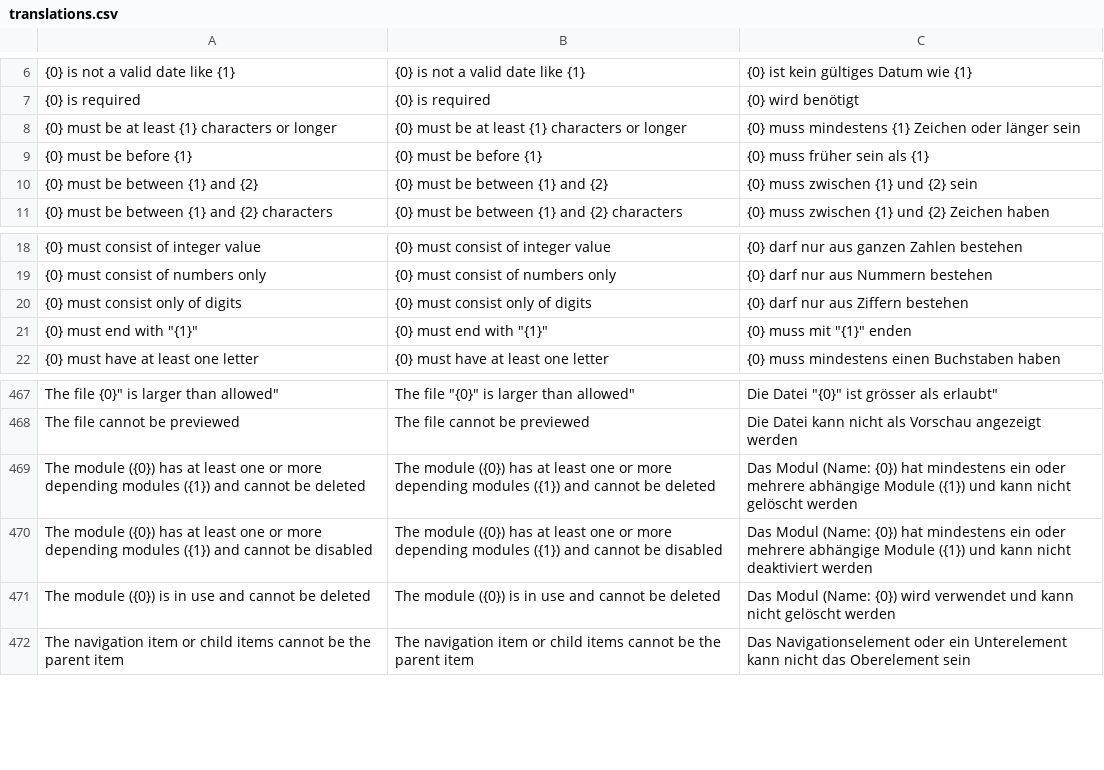
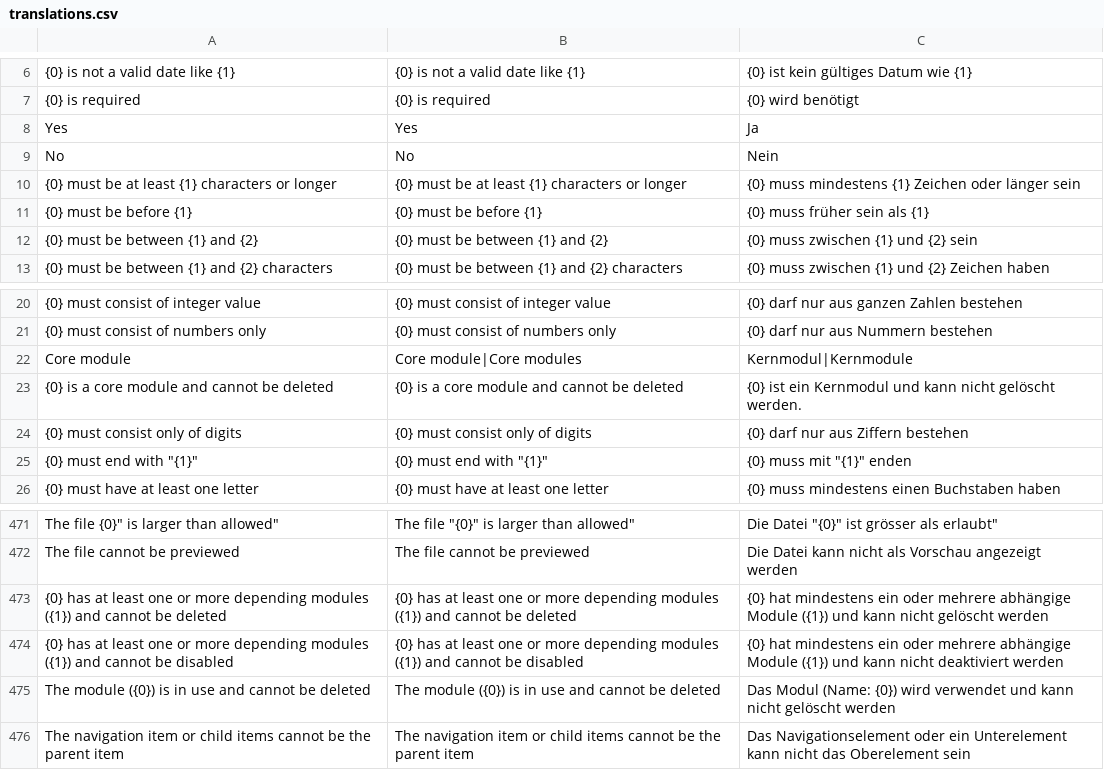
Before and after one commit to rahulyhg/Neoflow-CMS, a CSV file: application/i18n/translations.csv, drawn as a sheet; only a part is shown, gaps mark what is left out; addresses are those after the commit; the diff names each change by its address in the sheet, - before the commit and + after, or states it on an @@ line.

Commit message:
Added is_core status

```diff
--- a/application/i18n/translations.csv
+++ b/application/i18n/translations.csv
+row 8: Yes | Yes | Ja
+row 9: No | No | Nein
+row 22: Core module | Core module|Core modules | Kernmodul|Kernmodule
+row 23: {0} is a core module and cannot be deleted | {0} is a core module and cannot be deleted | {0} ist ein Kernmodul und kann nicht gelöscht werden.
-A473: The module ({0}) has at…
+A473: {0} has at…
-B473: The module ({0}) has at…
+B473: {0} has at…
-C473: Das Modul (Name: {0}) hat mindestens…
+C473: {0} hat mindestens…
-A474: The module ({0}) has at…
+A474: {0} has at…
-B474: The module ({0}) has at…
+B474: {0} has at…
-C474: Das Modul (Name: {0}) hat mindestens…
+C474: {0} hat mindestens…
```
Also changed, not shown: 8 other files.
